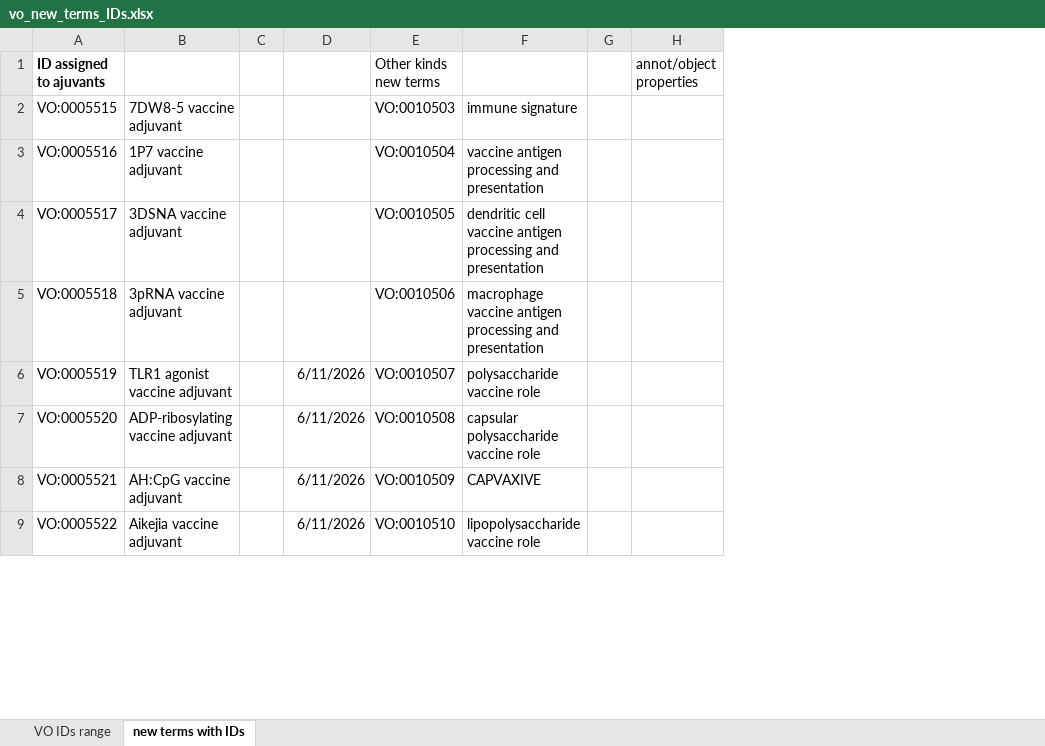
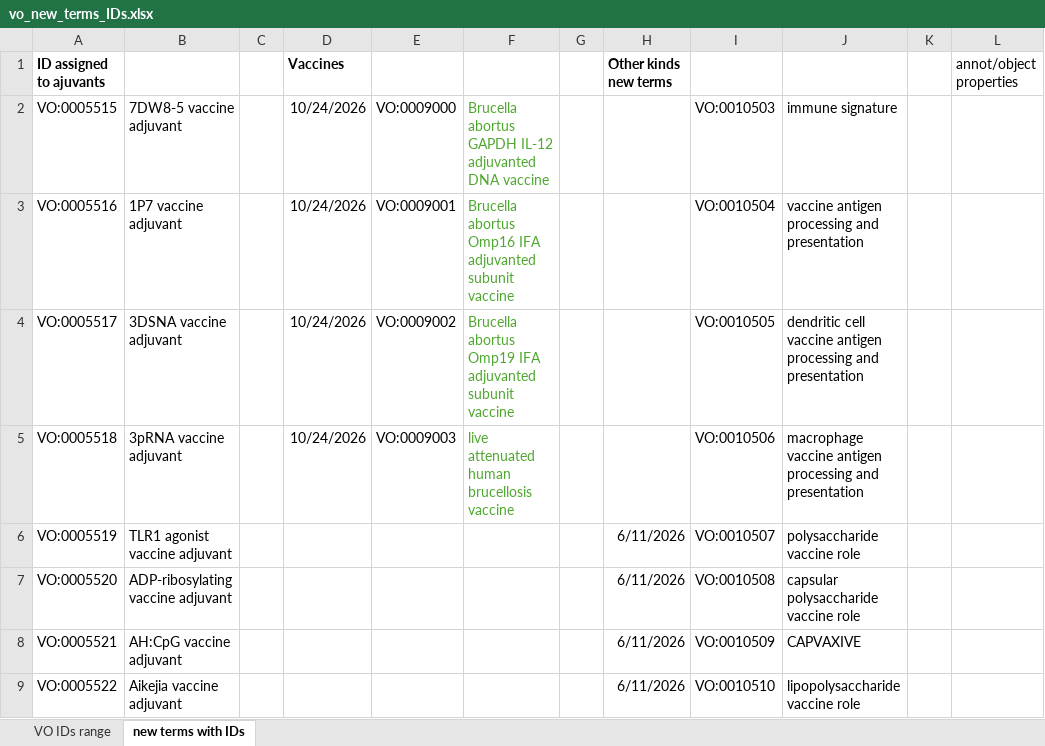
Before and after one commit to vaccineontology/VO, an Excel workbook: src/vo_new_terms_IDs.xlsx, sheet new terms with IDs, drawn as a sheet; only a part is shown; values as stored, in another font and other column widths than the file's, no borders; addresses are those after the commit; the diff names each change by its address in the sheet, - before the commit and + after, or states it on an @@ line.

Commit message:
remove Brucella vaccines from vaccine module and generate a new vaccine_Brucella module, standardized Brucella vaccine names, and added 4 new vaccines in VIOLIN

```diff
--- a/src/vo_new_terms_IDs.xlsx (sheet new terms with IDs)
+++ b/src/vo_new_terms_IDs.xlsx (sheet new terms with IDs)
+column D (Vaccines), rows 2-5: all 10/24/2026
+column E, rows 2-5: VO:0009000 | VO:0009001 | VO:0009002 | VO:0009003
+column F, rows 2-5: Brucella abortus GAPDH IL-12 adjuvanted DNA vaccine | Brucella abortus Omp16 IFA adjuvanted subunit vaccine | Brucella abortus Omp19 IFA adjuvanted subunit vaccine | live attenuated human brucellosis vaccine
+column G, empty
-H1: (empty)
+H1: Other kinds new terms
-I1: Other kinds new terms
+I1: (empty)
```
Also changed, not shown: sheet VO IDs range, 7 other files.
